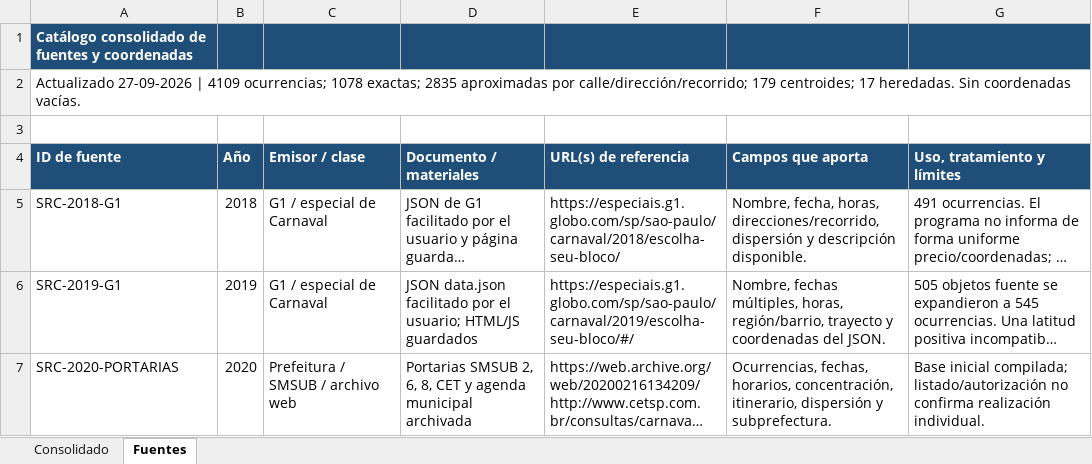
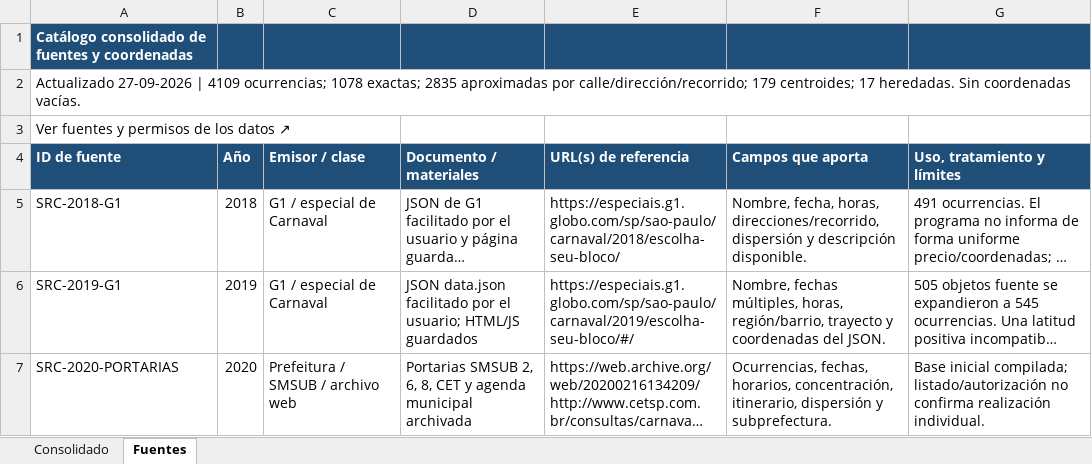
Before and after one commit to josebravof99/blocos-de-rua-datos, an Excel workbook: BlocosdeRuaData.xlsx, sheet Fuentes, drawn as a sheet; only a part is shown; long unchanged cells end in …; values as stored, in another font and other column widths than the file's, no borders; the diff names each change by its address in the sheet, - before the commit and + after, or states it on an @@ line.

Commit message:
Licenciar el código bajo MIT y documentar la reutilización de los datos

```diff
--- a/BlocosdeRuaData.xlsx (sheet Fuentes)
+++ b/BlocosdeRuaData.xlsx (sheet Fuentes)
-A3 (ID de fuente): (empty)
+A3 (ID de fuente): Ver fuentes y permisos de los datos ↗
```
Also changed, not shown: 3 other files.
